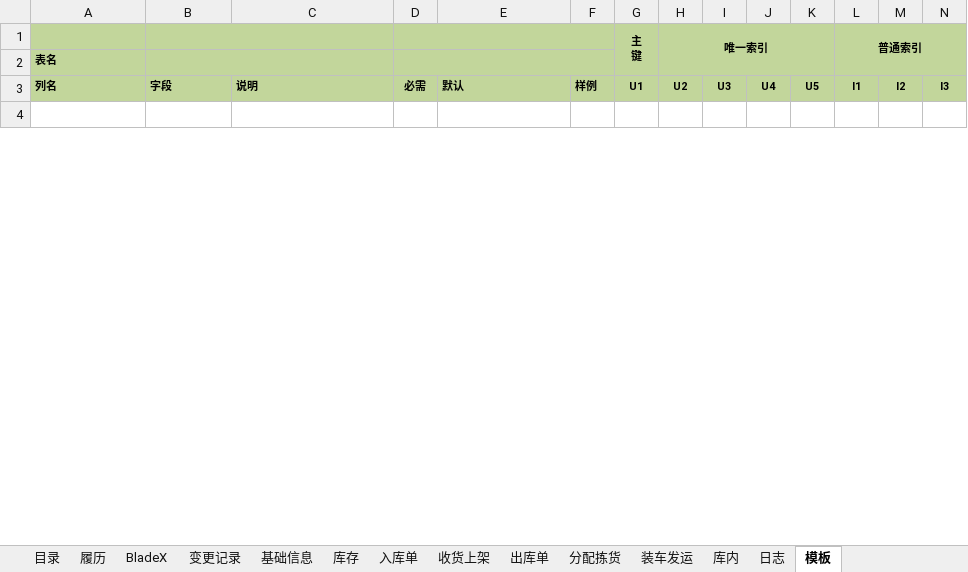
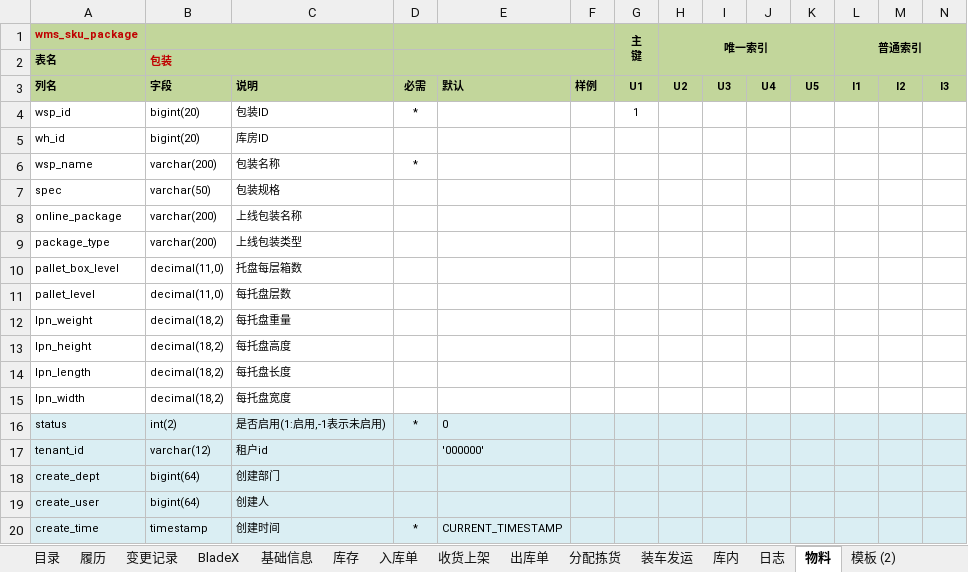
Before and after one commit to a1204503376/wms, an Excel workbook: wms-docs/01需求设计/WMS V3.3数据库表结构说明.xlsx, sheet 物料, drawn as a sheet; only a part is shown; the shorter side is filled out with more unchanged rows; values as stored, in another font and other column widths than the file's, no borders; rows hold the shown columns only; the diff covers the shown part only; the diff names each change by its address in the sheet, - before the commit and + after, or states it on an @@ line.

```diff
--- a/wms-docs/01需求设计/WMS V3.3数据库表结构说明.xlsx (sheet 物料)
+++ b/wms-docs/01需求设计/WMS V3.3数据库表结构说明.xlsx (sheet 物料)
-sheet tab: 模板
+sheet tab: 物料
+sheet tab: 模板 (2)
@@ sheet tab order changed: 目录 | 履历 | 变更记录 | BladeX | 基础信息 | 库存 | 入库单 | 收货上架 | 出库单 | 分配拣货 | 装车发运 | 库内 | 日志 | 物料 | 模板 (2) @@
-A1: (empty)
+A1: wms_sku_package
-B2: (empty)
+B2: 包装
+row 4: wsp_id | bigint(20) | 包装ID | * |  |  | 1
+row 5: wh_id | bigint(20) | 库房ID
+row 6: wsp_name | varchar(200) | 包装名称 | *
+row 7: spec | varchar(50) | 包装规格
+row 8: online_package | varchar(200) | 上线包装名称
+row 9: package_type | varchar(200) | 上线包装类型
+row 10: pallet_box_level | decimal(11,0) | 托盘每层箱数
+row 11: pallet_level | decimal(11,0) | 每托盘层数
+row 12: lpn_weight | decimal(18,2) | 每托盘重量
+row 13: lpn_height | decimal(18,2) | 每托盘高度
+row 14: lpn_length | decimal(18,2) | 每托盘长度
+row 15: lpn_width | decimal(18,2) | 每托盘宽度
+row 16: status | int(2) | 是否启用(1:启用,-1表示未启用) | * | 0
+row 17: tenant_id | varchar(12) | 租户id |  | '000000'
+row 18: create_dept | bigint(64) | 创建部门
+row 19: create_user | bigint(64) | 创建人
+row 20: create_time | timestamp | 创建时间 | * | CURRENT_TIMESTAMP
```
Also changed, not shown: 3 added rows, 79 edited cells, cell formats and merged cells elsewhere in this sheet, sheet 库存, sheet 目录, sheet 变更记录, sheet 收货上架, sheet 入库单, 2 other files.
